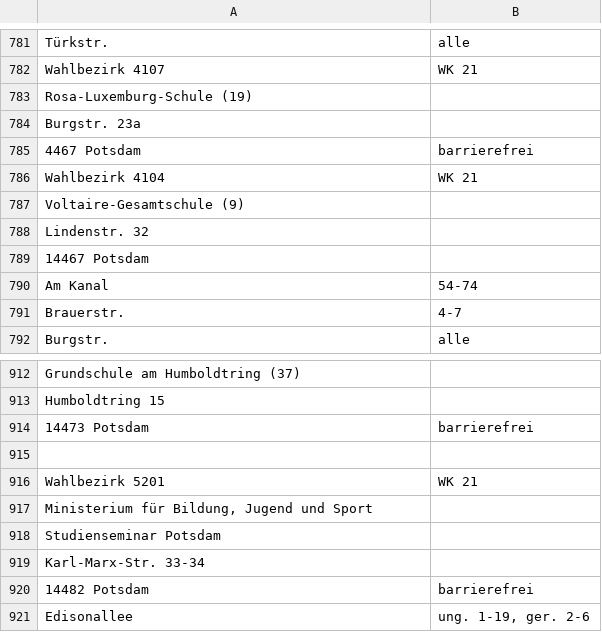
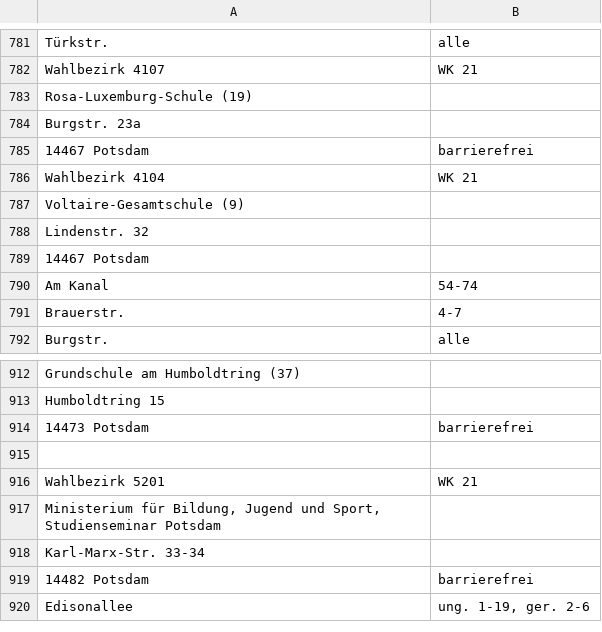
Before and after one commit to open-data-potsdam/potsdam-wahllokale-2019, a TSV file: tabula-strassenverzeichnis_wahllokale_wb_wk.tsv, drawn as a sheet; only a part is shown, gaps mark what is left out.

Commit message:
Fix some conversion issues

```diff
--- a/tabula-strassenverzeichnis_wahllokale_wb_wk.tsv
+++ b/tabula-strassenverzeichnis_wahllokale_wb_wk.tsv
@@ -784,3 +784,3 @@ Rosa-Luxemburg-Schule (19)
 Burgstr. 23a	
-4467 Potsdam	barrierefrei
+14467 Potsdam	barrierefrei
 Wahlbezirk 4104	WK 21
@@ -916,4 +916,3 @@ Humboldtring 15
 Wahlbezirk 5201	WK 21
-Ministerium für Bildung, Jugend und Sport	
-Studienseminar Potsdam	
+Ministerium für Bildung, Jugend und Sport, Studienseminar Potsdam	
 Karl-Marx-Str. 33-34	
```
